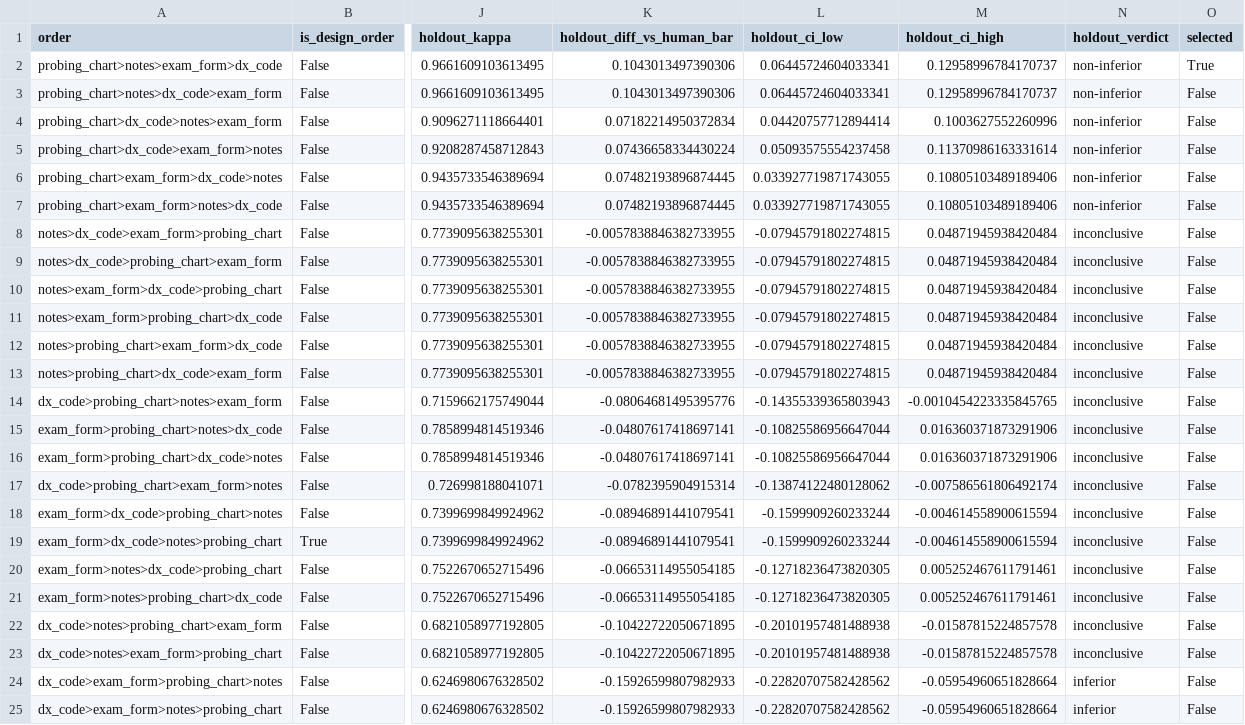
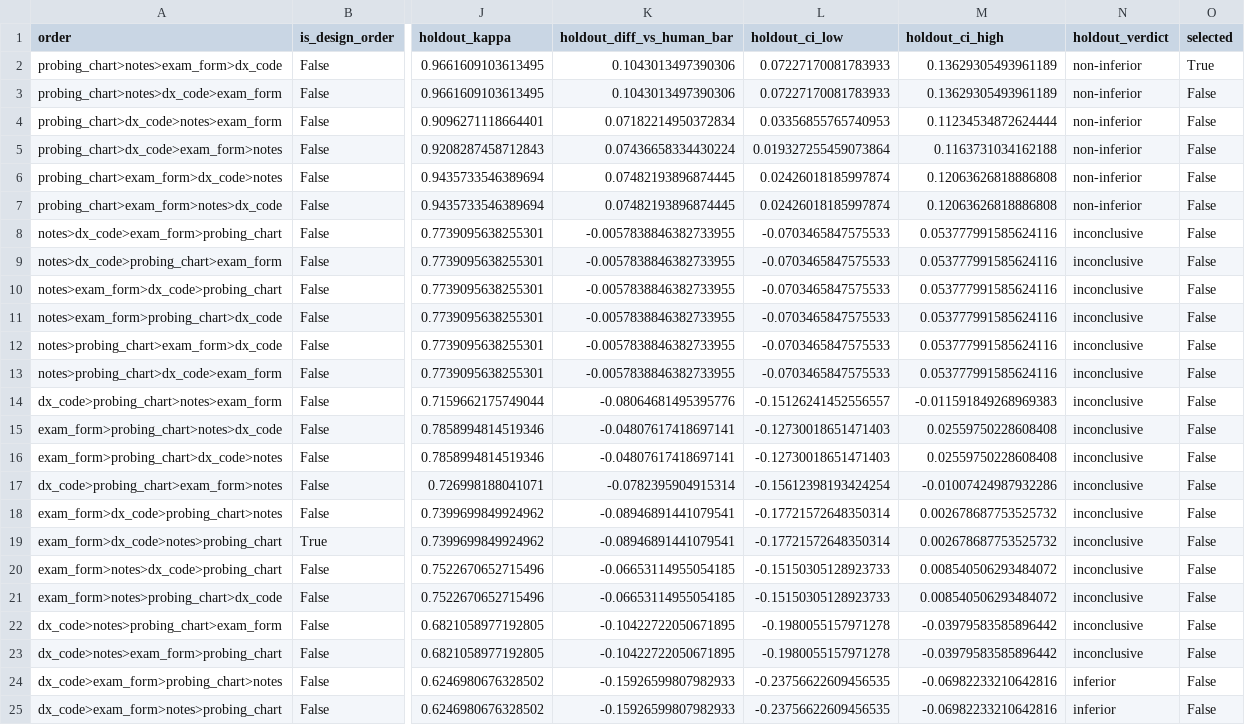
Before and after one commit to Health-Transformation-Lab/health-transformation-lab-nlp, a CSV file: data/review/simulated_reliability_5cat/phenotype_orders.csv, drawn as a sheet; only a part is shown, gaps mark what is left out; the diff names each change by its address in the sheet, - before the commit and + after, or states it on an @@ line.

```diff
--- a/data/review/simulated_reliability_5cat/phenotype_orders.csv
+++ b/data/review/simulated_reliability_5cat/phenotype_orders.csv
-L2:L3 (holdout_ci_low): 0.06445724604033341
+L2:L3 (holdout_ci_low): 0.07227170081783933
-M2:M3 (holdout_ci_high): 0.12958996784170737
+M2:M3 (holdout_ci_high): 0.13629305493961189
-L4 (holdout_ci_low): 0.04420757712894414
+L4 (holdout_ci_low): 0.03356855765740953
-M4 (holdout_ci_high): 0.1003627552260996
+M4 (holdout_ci_high): 0.11234534872624444
-L5 (holdout_ci_low): 0.05093575554237458
+L5 (holdout_ci_low): 0.019327255459073864
-M5 (holdout_ci_high): 0.11370986163331614
+M5 (holdout_ci_high): 0.1163731034162188
-L6:L7 (holdout_ci_low): 0.033927719871743055
+L6:L7 (holdout_ci_low): 0.02426018185997874
-M6:M7 (holdout_ci_high): 0.10805103489189406
+M6:M7 (holdout_ci_high): 0.12063626818886808
-L8:L13 (holdout_ci_low): -0.07945791802274815
+L8:L13 (holdout_ci_low): -0.0703465847575533
-M8:M13 (holdout_ci_high): 0.04871945938420484
+M8:M13 (holdout_ci_high): 0.053777991585624116
-L14 (holdout_ci_low): -0.14355339365803943
+L14 (holdout_ci_low): -0.15126241452556557
-M14 (holdout_ci_high): -0.0010454223335845765
+M14 (holdout_ci_high): -0.011591849268969383
-L15:L16 (holdout_ci_low): -0.10825586956647044
+L15:L16 (holdout_ci_low): -0.12730018651471403
-M15:M16 (holdout_ci_high): 0.016360371873291906
+M15:M16 (holdout_ci_high): 0.02559750228608408
-L17 (holdout_ci_low): -0.13874122480128062
+L17 (holdout_ci_low): -0.15612398193424254
-M17 (holdout_ci_high): -0.007586561806492174
+M17 (holdout_ci_high): -0.01007424987932286
-L18:L19 (holdout_ci_low): -0.1599909260233244
+L18:L19 (holdout_ci_low): -0.17721572648350314
-M18:M19 (holdout_ci_high): -0.004614558900615594
+M18:M19 (holdout_ci_high): 0.002678687753525732
-L20:L21 (holdout_ci_low): -0.12718236473820305
+L20:L21 (holdout_ci_low): -0.15150305128923733
-M20:M21 (holdout_ci_high): 0.005252467611791461
+M20:M21 (holdout_ci_high): 0.008540506293484072
-L22:L23 (holdout_ci_low): -0.20101957481488938
+L22:L23 (holdout_ci_low): -0.1980055157971278
-M22:M23 (holdout_ci_high): -0.01587815224857578
+M22:M23 (holdout_ci_high): -0.03979583585896442
-L24:L25 (holdout_ci_low): -0.22820707582428562
+L24:L25 (holdout_ci_low): -0.23756622609456535
-M24:M25 (holdout_ci_high): -0.05954960651828664
+M24:M25 (holdout_ci_high): -0.06982233210642816
```
Also changed, not shown: data/datasets/prediction/importance_algorithm_design.csv, data/datasets/prediction/importance_truth_status.csv, 19 other files.
